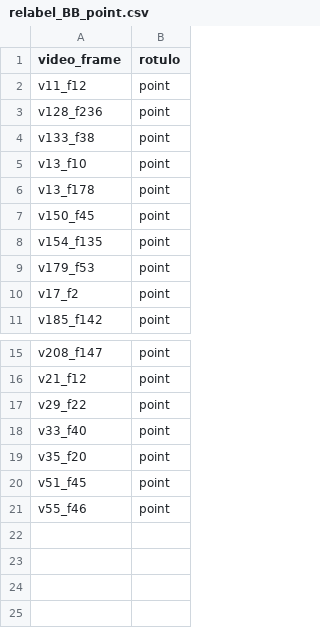
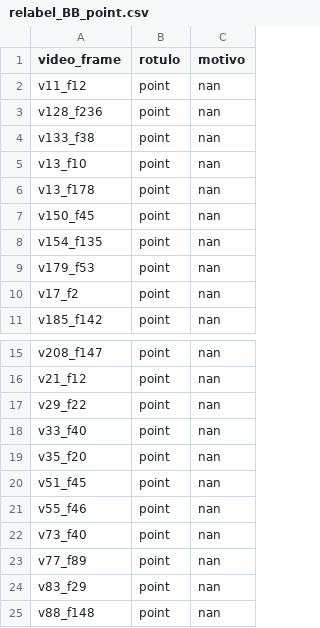
Before and after one commit to Vinicius0300/vfss_to_docker, a CSV file: relabeling/relabel_BB_point.csv, drawn as a sheet; only a part is shown, gaps mark what is left out; the diff names each change by its address in the sheet, - before the commit and + after, or states it on an @@ line.

```diff
--- a/relabeling/relabel_BB_point.csv
+++ b/relabeling/relabel_BB_point.csv
+column C (motivo), rows 2-11: all nan; rows 15-21: all nan
+row 22: v73_f40 | point | nan
+row 23: v77_f89 | point | nan
+row 24: v83_f29 | point | nan
+row 25: v88_f148 | point | nan
```
Also changed, not shown: relabeling/relabel_AM_point.csv, relabeling/relabel_CS_point.csv, 4 other files.
